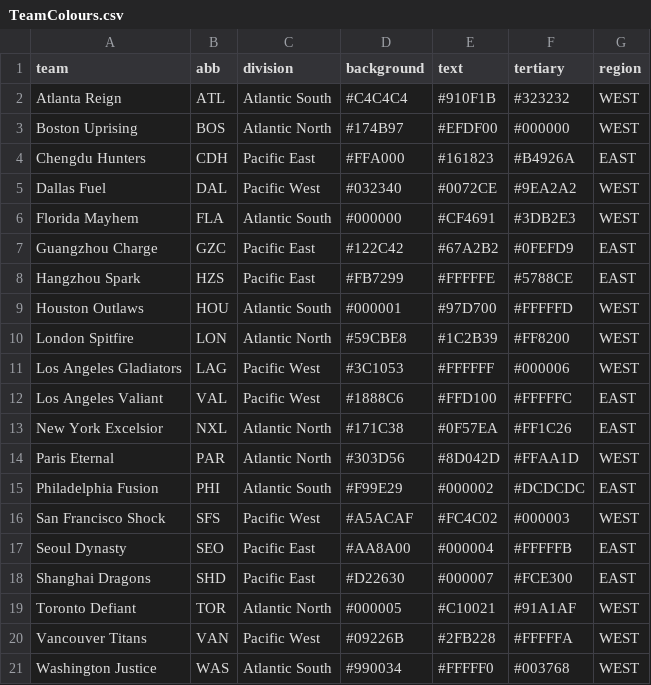
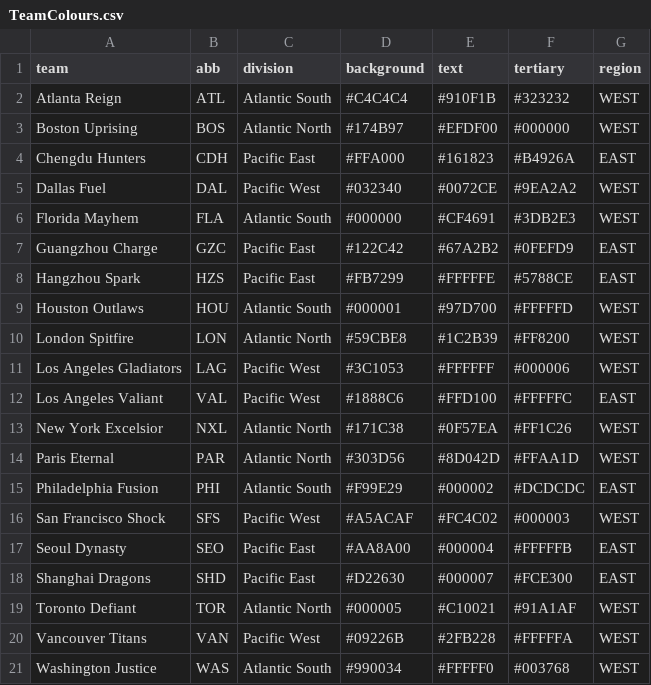
Before and after one commit to fishghost/owl-power-rank, a CSV file: www/TeamLogos/TeamColours.csv, drawn as a sheet.

Commit message:
Updated files and removed single list
Updated the backup files as well as secret file pointing to new Google Sheet. Temporarily removed roster viewing button.

```diff
--- a/www/TeamLogos/TeamColours.csv
+++ b/www/TeamLogos/TeamColours.csv
@@ -12,3 +12,3 @@ Los Angeles Gladiators,LAG,Pacific West,#3C1053,#FFFFFF,#000006,WEST
 Los Angeles Valiant,VAL,Pacific West,#1888C6,#FFD100,#FFFFFC,EAST
-New York Excelsior,NXL,Atlantic North,#171C38,#0F57EA,#FF1C26,EAST
+New York Excelsior,NXL,Atlantic North,#171C38,#0F57EA,#FF1C26,WEST
 Paris Eternal,PAR,Atlantic North,#303D56,#8D042D,#FFAA1D,WEST
```
Also changed, not shown: 3 other files.
